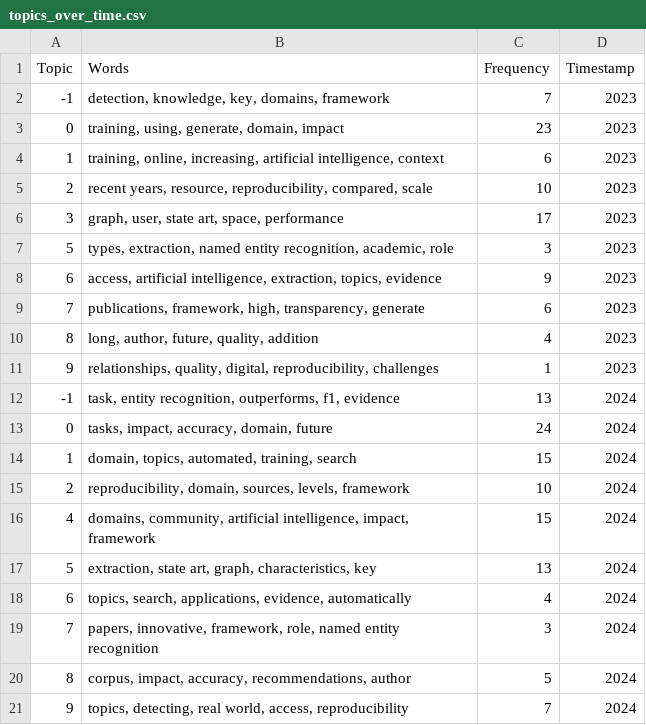
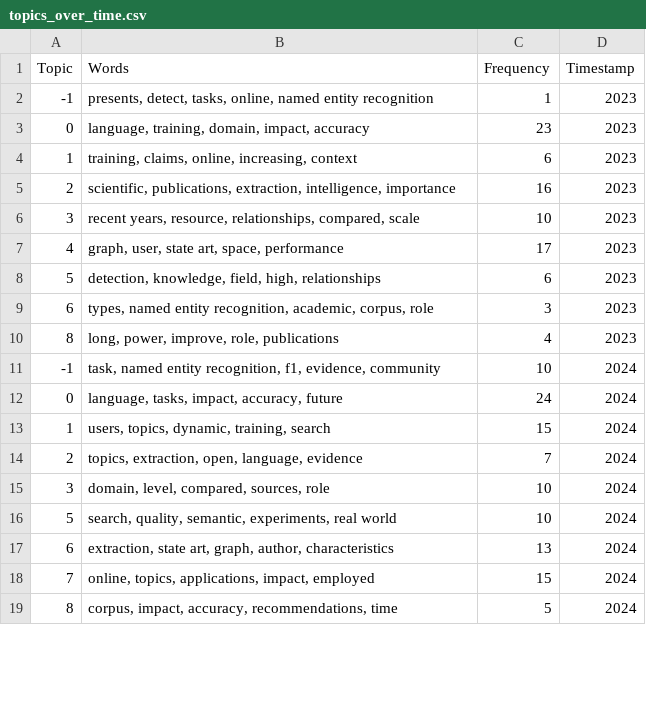
Before and after one commit to momenifi/gesis_trend_topics, a CSV file: outputs_by_cluster/cluster_CS/topics_over_time.csv, drawn as a sheet; only a part is shown; the diff covers the shown part only.

```diff
--- a/outputs_by_cluster/cluster_CS/topics_over_time.csv
+++ b/outputs_by_cluster/cluster_CS/topics_over_time.csv
@@ -1,21 +1,19 @@
 Topic,Words,Frequency,Timestamp
--1,"detection, knowledge, key, domains, framework",7,2023
-0,"training, using, generate, domain, impact",23,2023
-1,"training, online, increasing, artificial intelligence, context",6,2023
-2,"recent years, resource, reproducibility, compared, scale",10,2023
-3,"graph, user, state art, space, performance",17,2023
-5,"types, extraction, named entity recognition, academic, role",3,2023
-6,"access, artificial intelligence, extraction, topics, evidence",9,2023
-7,"publications, framework, high, transparency, generate",6,2023
-8,"long, author, future, quality, addition",4,2023
-9,"relationships, quality, digital, reproducibility, challenges",1,2023
--1,"task, entity recognition, outperforms, f1, evidence",13,2024
-0,"tasks, impact, accuracy, domain, future",24,2024
-1,"domain, topics, automated, training, search",15,2024
-2,"reproducibility, domain, sources, levels, framework",10,2024
-4,"domains, community, artificial intelligence, impact, framework",15,2024
-5,"extraction, state art, graph, characteristics, key",13,2024
-6,"topics, search, applications, evidence, automatically",4,2024
-7,"papers, innovative, framework, role, named entity recognition",3,2024
-8,"corpus, impact, accuracy, recommendations, author",5,2024
-9,"topics, detecting, real world, access, reproducibility",7,2024
+-1,"presents, detect, tasks, online, named entity recognition",1,2023
+0,"language, training, domain, impact, accuracy",23,2023
+1,"training, claims, online, increasing, context",6,2023
+2,"scientific, publications, extraction, intelligence, importance",16,2023
+3,"recent years, resource, relationships, compared, scale",10,2023
+4,"graph, user, state art, space, performance",17,2023
+5,"detection, knowledge, field, high, relationships",6,2023
+6,"types, named entity recognition, academic, corpus, role",3,2023
+8,"long, power, improve, role, publications",4,2023
+-1,"task, named entity recognition, f1, evidence, community",10,2024
+0,"language, tasks, impact, accuracy, future",24,2024
+1,"users, topics, dynamic, training, search",15,2024
+2,"topics, extraction, open, language, evidence",7,2024
+3,"domain, level, compared, sources, role",10,2024
+5,"search, quality, semantic, experiments, real world",10,2024
+6,"extraction, state art, graph, author, characteristics",13,2024
+7,"online, topics, applications, impact, employed",15,2024
+8,"corpus, impact, accuracy, recommendations, time",5,2024
```
Also changed, not shown: 2 added rows, 4 removed rows and 6 edited cells elsewhere in this file, outputs_by_cluster/cluster_BIO/hierarchical_topics_raw.csv, outputs_by_cluster/cluster_CS/hierarchical_topics_raw.csv, 40 other files.
